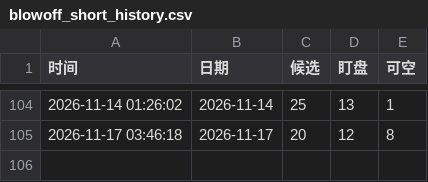
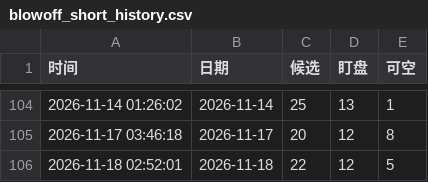
Before and after one commit to bbolecom/quant-trader, a CSV file: blowoff_short_history.csv, drawn as a sheet; only a part is shown, gaps mark what is left out; the diff names each change by its address in the sheet, - before the commit and + after, or states it on an @@ line.

```diff
--- a/blowoff_short_history.csv
+++ b/blowoff_short_history.csv
+row 106: 2026-11-18 02:52:01 | 2026-11-18 | 22 | 12 | 5
```
Also changed, not shown: 2 other files.
